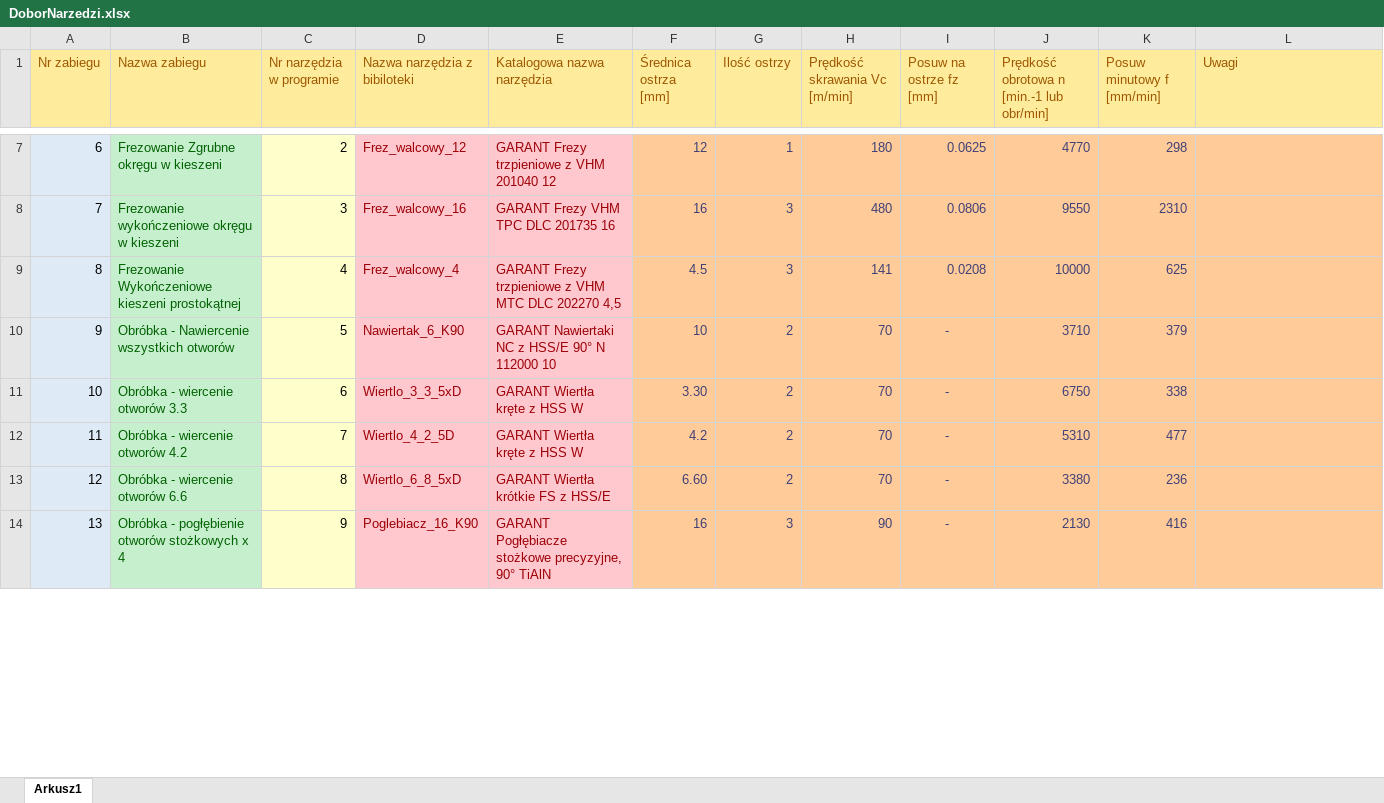
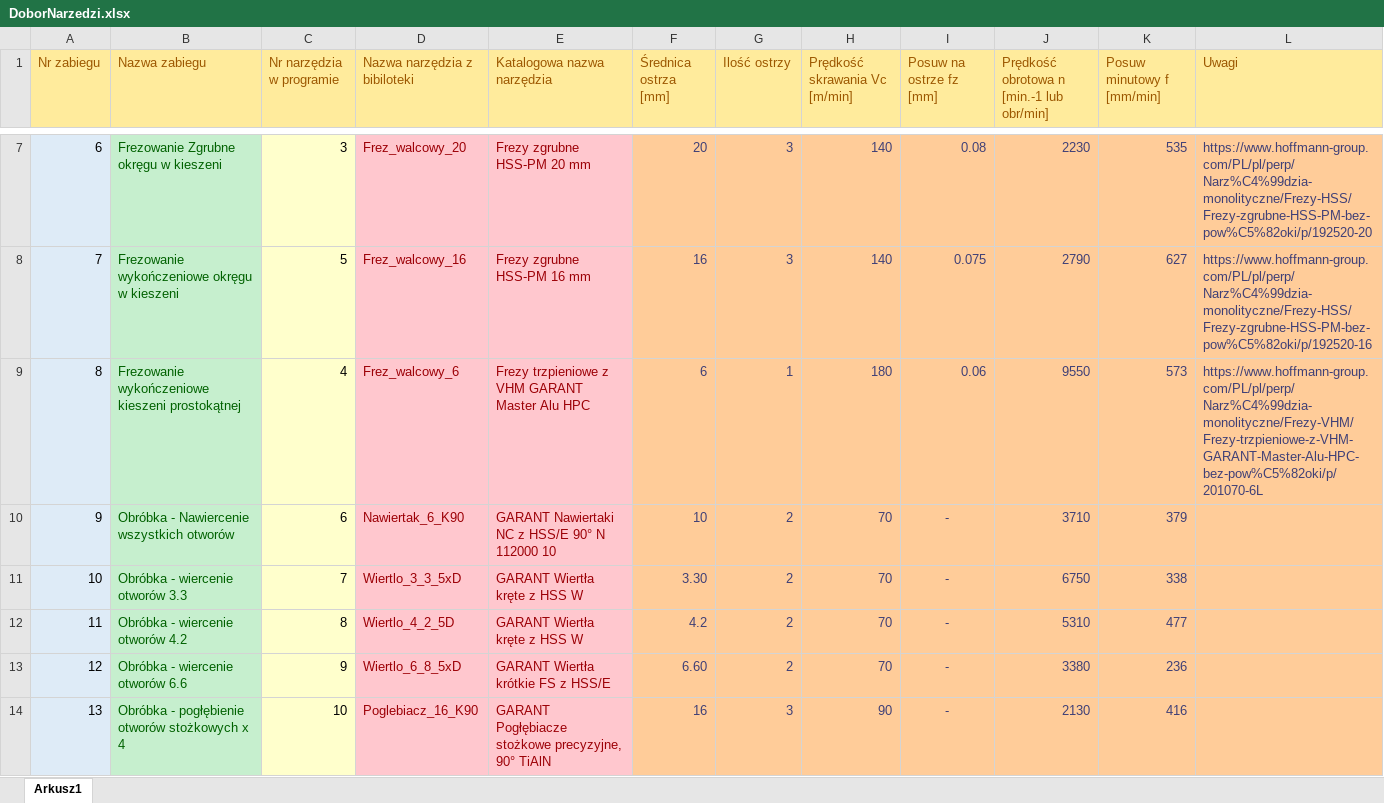
Before and after one commit to John15321/CNC, an Excel workbook: AnotherTry/DoborNarzedzi.xlsx, sheet Arkusz1, drawn as a sheet; only a part is shown, gaps mark what is left out; values as stored, in another font and other column widths than the file's, no borders; the diff covers the shown part only; the diff names each change by its address in the sheet, - before the commit and + after, or states it on an @@ line.

```diff
--- a/AnotherTry/DoborNarzedzi.xlsx (sheet Arkusz1)
+++ b/AnotherTry/DoborNarzedzi.xlsx (sheet Arkusz1)
-C7 (Nr narzędzia w programie): 2
+C7 (Nr narzędzia w programie): 3
-D7 (Nazwa narzędzia z bibiloteki): Frez_walcowy_12
+D7 (Nazwa narzędzia z bibiloteki): Frez_walcowy_20
-E7 (Katalogowa nazwa narzędzia): GARANT Frezy trzpieniowe z VHM 201040 12
+E7 (Katalogowa nazwa narzędzia): Frezy zgrubne HSS-PM 20 mm
-F7 (Średnica ostrza [mm]): 12
+F7 (Średnica ostrza [mm]): 20
-G7 (Ilość ostrzy): 1
+G7 (Ilość ostrzy): 3
-H7 (Prędkość skrawania Vc [m/min]): 180
+H7 (Prędkość skrawania Vc [m/min]): 140
-I7 (Posuw na ostrze fz [mm]): 0.0625
+I7 (Posuw na ostrze fz [mm]): 0.08
-J7: 4770
+J7: 2230
-K7 (Posuw minutowy f [mm/min]): 298
+K7 (Posuw minutowy f [mm/min]): 535
-L7 (Uwagi): (empty)
+L7 (Uwagi): https://www.hoffmann-group.com/PL/pl/perp/Narz%C4%99dzia-monolityczne/Frezy-HSS/Frezy-zgrubne-HSS-PM-bez-pow%C5%82oki/p/192520-20
-C8 (Nr narzędzia w programie): 3
+C8 (Nr narzędzia w programie): 5
-E8 (Katalogowa nazwa narzędzia): GARANT Frezy VHM TPC DLC 201735 16
+E8 (Katalogowa nazwa narzędzia): Frezy zgrubne HSS-PM 16 mm
-H8 (Prędkość skrawania Vc [m/min]): 480
+H8 (Prędkość skrawania Vc [m/min]): 140
-I8 (Posuw na ostrze fz [mm]): 0.0806
+I8 (Posuw na ostrze fz [mm]): 0.075
-J8: 9550
+J8: 2790
-K8 (Posuw minutowy f [mm/min]): 2310
+K8 (Posuw minutowy f [mm/min]): 627
-L8 (Uwagi): (empty)
+L8 (Uwagi): https://www.hoffmann-group.com/PL/pl/perp/Narz%C4%99dzia-monolityczne/Frezy-HSS/Frezy-zgrubne-HSS-PM-bez-pow%C5%82oki/p/192520-16
-B9 (Nazwa zabiegu): Frezowanie Wykończeniowe kieszeni prostokątnej
+B9 (Nazwa zabiegu): Frezowanie wykończeniowe kieszeni prostokątnej
-D9 (Nazwa narzędzia z bibiloteki): Frez_walcowy_4
+D9 (Nazwa narzędzia z bibiloteki): Frez_walcowy_6
-E9 (Katalogowa nazwa narzędzia): GARANT Frezy trzpieniowe z VHM MTC DLC 202270 4,5
+E9 (Katalogowa nazwa narzędzia): Frezy trzpieniowe z VHM GARANT Master Alu HPC
-F9 (Średnica ostrza [mm]): 4.5
+F9 (Średnica ostrza [mm]): 6
-G9 (Ilość ostrzy): 3
+G9 (Ilość ostrzy): 1
-H9 (Prędkość skrawania Vc [m/min]): 141
+H9 (Prędkość skrawania Vc [m/min]): 180
-I9 (Posuw na ostrze fz [mm]): 0.0208
+I9 (Posuw na ostrze fz [mm]): 0.06
-J9: 10000
+J9: 9550
-K9 (Posuw minutowy f [mm/min]): 625
+K9 (Posuw minutowy f [mm/min]): 573
-L9 (Uwagi): (empty)
+L9 (Uwagi): https://www.hoffmann-group.com/PL/pl/perp/Narz%C4%99dzia-monolityczne/Frezy-VHM/Frezy-trzpieniowe-z-VHM-GARANT-Master-Alu-HPC-bez-pow%C5%82oki/p/201070-6L
-C10 (Nr narzędzia w programie): 5
+C10 (Nr narzędzia w programie): 6
-C11 (Nr narzędzia w programie): 6
+C11 (Nr narzędzia w programie): 7
-C12 (Nr narzędzia w programie): 7
+C12 (Nr narzędzia w programie): 8
-C13 (Nr narzędzia w programie): 8
+C13 (Nr narzędzia w programie): 9
-C14 (Nr narzędzia w programie): 9
+C14 (Nr narzędzia w programie): 10
```
Also changed, not shown: 32 edited cells elsewhere in this sheet, 1 other file.
